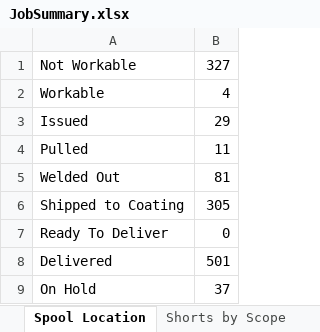
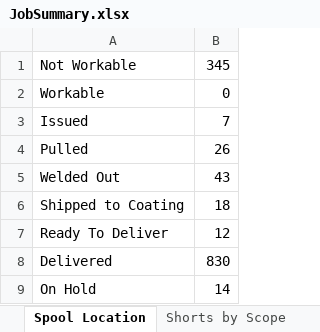
Before and after one commit to kmccun2/react-redux-template, an Excel workbook: database/7052/JobSummary.xlsx, sheet Spool Location, drawn as a sheet; values as stored, in another font and other column widths than the file's, no borders; charts and pictures not drawn; the diff names each change by its address in the sheet, - before the commit and + after, or states it on an @@ line.

```diff
--- a/database/7052/JobSummary.xlsx (sheet Spool Location)
+++ b/database/7052/JobSummary.xlsx (sheet Spool Location)
-B1: 327
+B1: 345
-B2: 4
+B2: 0
-B3: 29
+B3: 7
-B4: 11
+B4: 26
-B5: 81
+B5: 43
-B6: 305
+B6: 18
-B7: 0
+B7: 12
-B8: 501
+B8: 830
-B9: 37
+B9: 14
```
Also changed, not shown: sheet PRINTOUT, sheet Areas Summary (By Material), sheet Areas Summary, sheet Discrepancies, sheet Spools by Scope, sheet No Material by Scope, 3 more sheets, charts or pictures, database/Comparisons/input.xlsx, database/Comparisons/new_po.xlsx, 11 other files.
